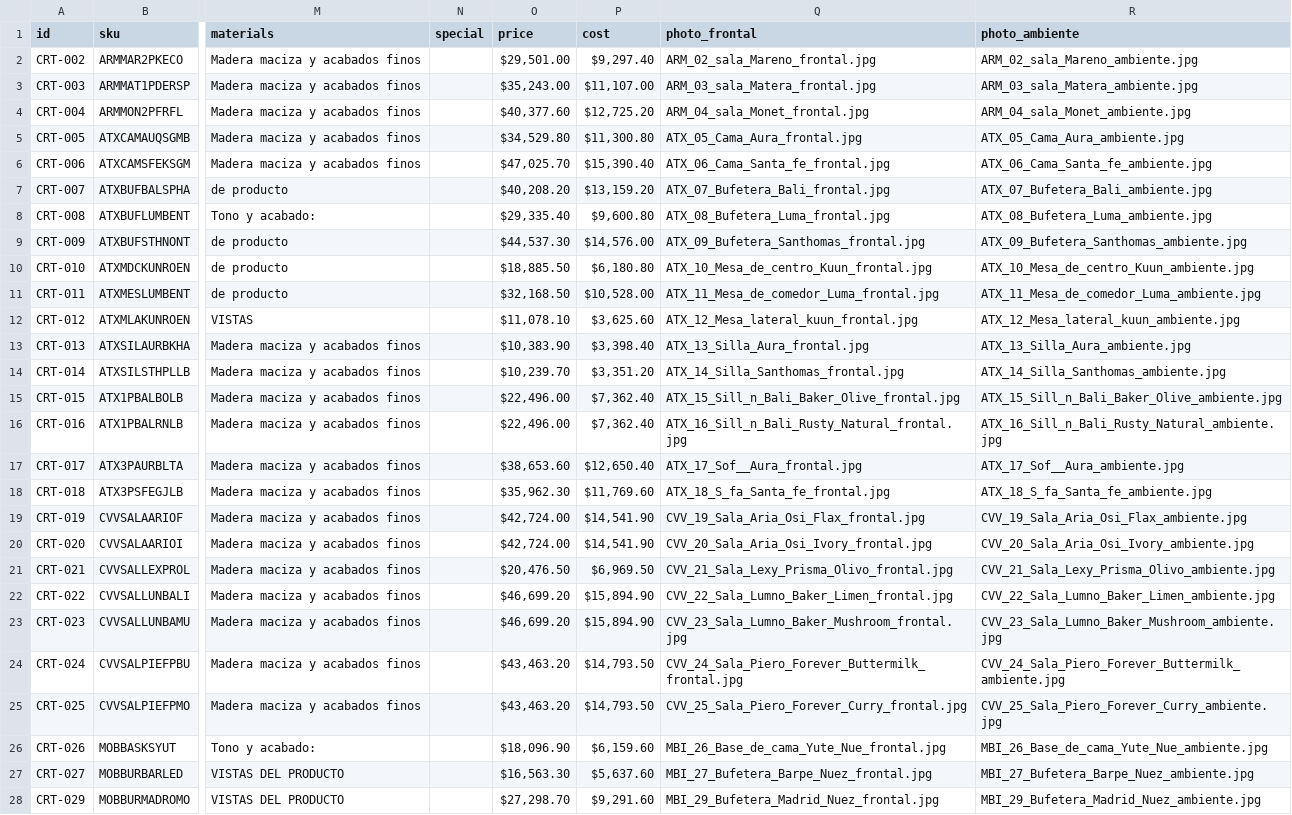
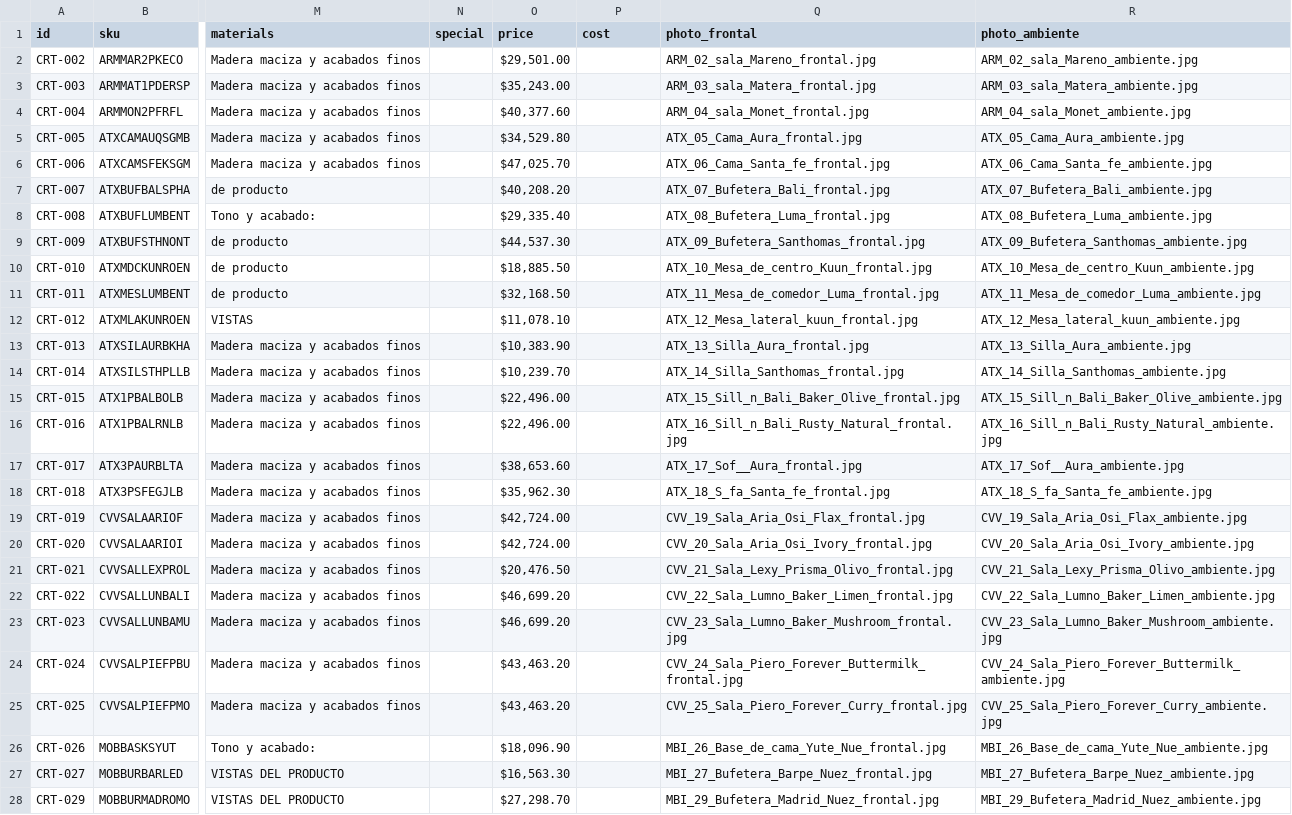
Before and after one commit to ikerreyna3942-debug/implementacion, a CSV file: 01_CATALOGOS_FINALES/catalogo_canva_bulk_create.csv, drawn as a sheet; only a part is shown, gaps mark what is left out; the diff covers the shown part only; the diff names each change by its address in the sheet, - before the commit and + after, or states it on an @@ line.

```diff
--- a/01_CATALOGOS_FINALES/catalogo_canva_bulk_create.csv
+++ b/01_CATALOGOS_FINALES/catalogo_canva_bulk_create.csv
-P2 (cost): $9,297.40
+P2 (cost): (empty)
-P3 (cost): $11,107.00
+P3 (cost): (empty)
-P4 (cost): $12,725.20
+P4 (cost): (empty)
-P5 (cost): $11,300.80
+P5 (cost): (empty)
-P6 (cost): $15,390.40
+P6 (cost): (empty)
-P7 (cost): $13,159.20
+P7 (cost): (empty)
-P8 (cost): $9,600.80
+P8 (cost): (empty)
-P9 (cost): $14,576.00
+P9 (cost): (empty)
-P10 (cost): $6,180.80
+P10 (cost): (empty)
-P11 (cost): $10,528.00
+P11 (cost): (empty)
-P12 (cost): $3,625.60
+P12 (cost): (empty)
-P13 (cost): $3,398.40
+P13 (cost): (empty)
-P14 (cost): $3,351.20
+P14 (cost): (empty)
-P15:P16 (cost): $7,362.40
+P15:P16 (cost): (empty)
-P17 (cost): $12,650.40
+P17 (cost): (empty)
-P18 (cost): $11,769.60
+P18 (cost): (empty)
-P19:P20 (cost): $14,541.90
+P19:P20 (cost): (empty)
-P21 (cost): $6,969.50
+P21 (cost): (empty)
-P22:P23 (cost): $15,894.90
+P22:P23 (cost): (empty)
-P24:P25 (cost): $14,793.50
+P24:P25 (cost): (empty)
-P26 (cost): $6,159.60
+P26 (cost): (empty)
-P27 (cost): $5,637.60
+P27 (cost): (empty)
-P28 (cost): $9,291.60
+P28 (cost): (empty)
```
Also changed, not shown: 29 edited cells elsewhere in this file, 3 other files.
